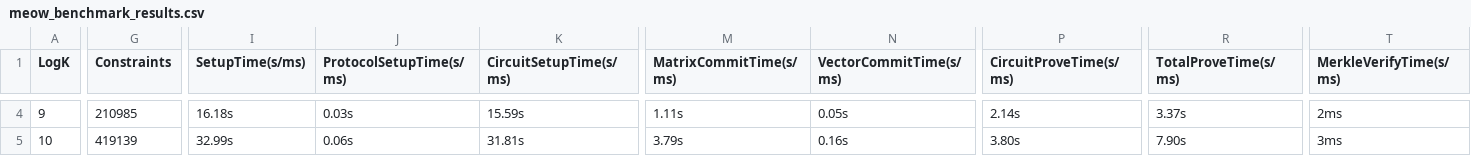
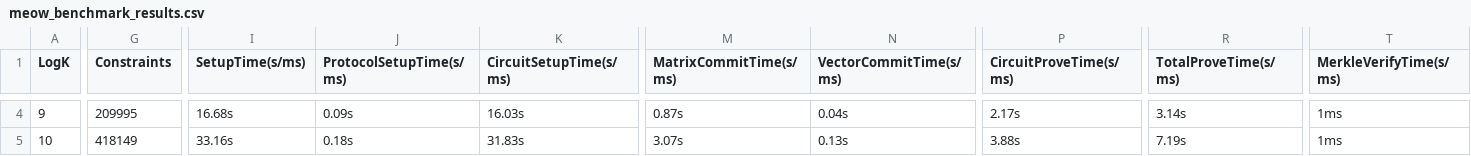
Before and after one commit to Han-16/LAMP, a CSV file: benchmark/meow/meow_benchmark_results.csv, drawn as a sheet; only a part is shown, gaps mark what is left out; the diff covers the shown part only; the diff names each change by its address in the sheet, - before the commit and + after, or states it on an @@ line.

```diff
--- a/benchmark/meow/meow_benchmark_results.csv
+++ b/benchmark/meow/meow_benchmark_results.csv
-G4 (Constraints): 210985
+G4 (Constraints): 209995
-I4 (SetupTime(s/ms)): 16.18s
+I4 (SetupTime(s/ms)): 16.68s
-J4 (ProtocolSetupTime(s/ms)): 0.03s
+J4 (ProtocolSetupTime(s/ms)): 0.09s
-K4 (CircuitSetupTime(s/ms)): 15.59s
+K4 (CircuitSetupTime(s/ms)): 16.03s
-M4 (MatrixCommitTime(s/ms)): 1.11s
+M4 (MatrixCommitTime(s/ms)): 0.87s
-N4 (VectorCommitTime(s/ms)): 0.05s
+N4 (VectorCommitTime(s/ms)): 0.04s
-P4 (CircuitProveTime(s/ms)): 2.14s
+P4 (CircuitProveTime(s/ms)): 2.17s
-R4 (TotalProveTime(s/ms)): 3.37s
+R4 (TotalProveTime(s/ms)): 3.14s
-T4 (MerkleVerifyTime(s/ms)): 2ms
+T4 (MerkleVerifyTime(s/ms)): 1ms
-G5 (Constraints): 419139
+G5 (Constraints): 418149
-I5 (SetupTime(s/ms)): 32.99s
+I5 (SetupTime(s/ms)): 33.16s
-J5 (ProtocolSetupTime(s/ms)): 0.06s
+J5 (ProtocolSetupTime(s/ms)): 0.18s
-K5 (CircuitSetupTime(s/ms)): 31.81s
+K5 (CircuitSetupTime(s/ms)): 31.83s
-M5 (MatrixCommitTime(s/ms)): 3.79s
+M5 (MatrixCommitTime(s/ms)): 3.07s
-N5 (VectorCommitTime(s/ms)): 0.16s
+N5 (VectorCommitTime(s/ms)): 0.13s
-P5 (CircuitProveTime(s/ms)): 3.80s
+P5 (CircuitProveTime(s/ms)): 3.88s
-R5 (TotalProveTime(s/ms)): 7.90s
+R5 (TotalProveTime(s/ms)): 7.19s
-T5 (MerkleVerifyTime(s/ms)): 3ms
+T5 (MerkleVerifyTime(s/ms)): 1ms
```
Also changed, not shown: 80 edited cells elsewhere in this file, 1 other file.
